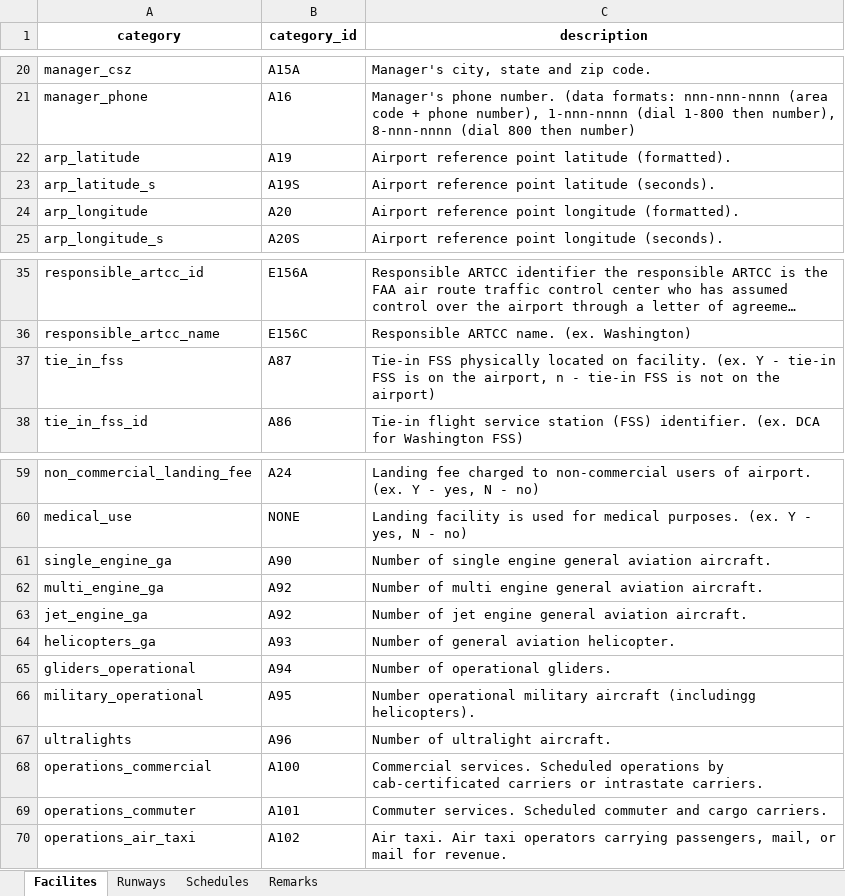
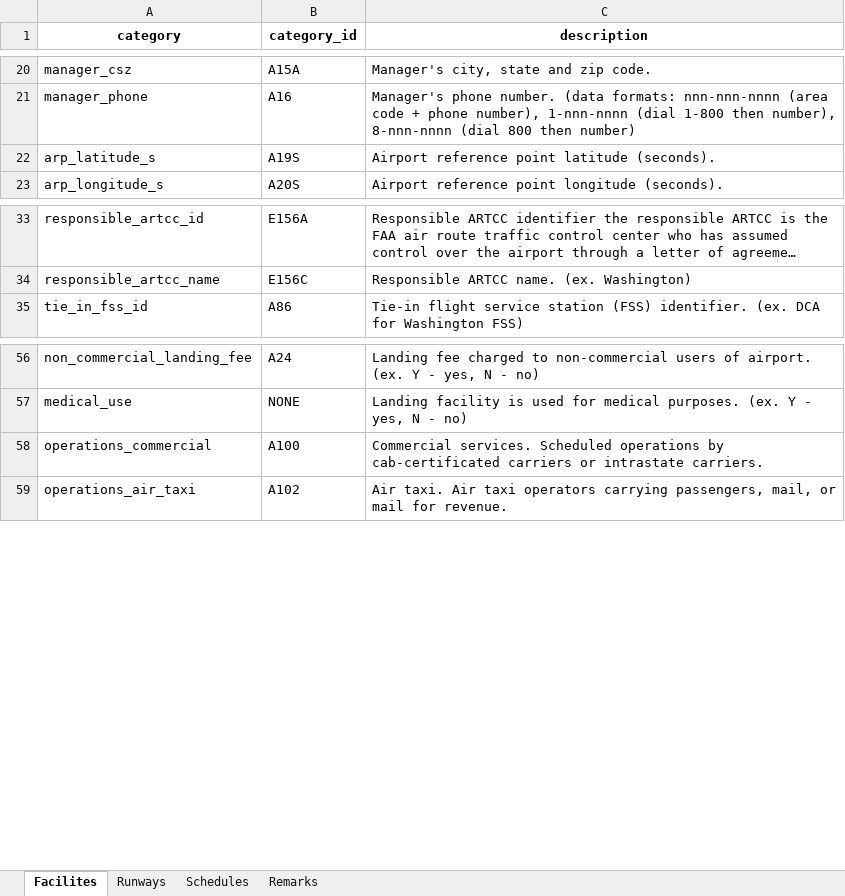
Before and after one commit to mpatterson73/US-Airports, an Excel workbook: ETL/Clean-Data/definitions_dict.xlsx, sheet Facilites, drawn as a sheet; only a part is shown, gaps mark what is left out; long unchanged cells end in …; values as stored, in another font and other column widths than the file's, no borders; the diff names each change by its address in the sheet, - before the commit and + after, or states it on an @@ line.

Commit message:
facilities to_dict

```diff
--- a/ETL/Clean-Data/definitions_dict.xlsx (sheet Facilites)
+++ b/ETL/Clean-Data/definitions_dict.xlsx (sheet Facilites)
-row 22: arp_latitude | A19 | Airport reference point latitude (formatted).
-row 24: arp_longitude | A20 | Airport reference point longitude (formatted).
-row 37: tie_in_fss | A87 | Tie-in FSS physically located on facility. (ex. Y - tie-in FSS is on the airport, n - tie-in FSS is not on the airport)
-row 61: single_engine_ga | A90 | Number of single engine general aviation aircraft.
-row 62: multi_engine_ga | A92 | Number of multi engine general aviation aircraft.
-row 63: jet_engine_ga | A92 | Number of jet engine general aviation aircraft.
-row 64: helicopters_ga | A93 | Number of general aviation helicopter.
-row 65: gliders_operational | A94 | Number of operational gliders.
-row 66: military_operational | A95 | Number operational military aircraft (includingg helicopters).
-row 67: ultralights | A96 | Number of ultralight aircraft.
-row 69: operations_commuter | A101 | Commuter services. Scheduled commuter and cargo carriers.
```
Also changed, not shown: 15 other files.
